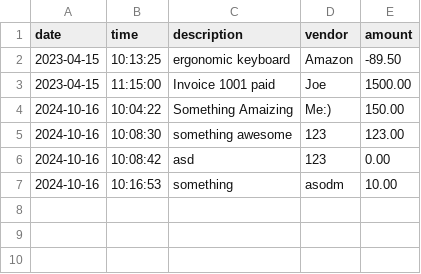
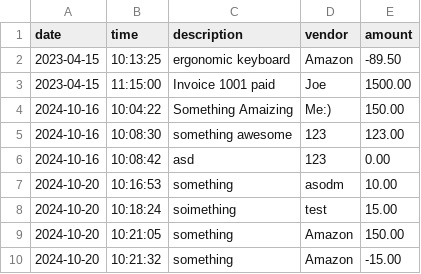
Before and after one commit to Revilite/accounting-ledger-application, a CSV file: src/main/resources/transactions.csv, drawn as a sheet.

```diff
--- a/src/main/resources/transactions.csv
+++ b/src/main/resources/transactions.csv
@@ -6,2 +6,5 @@ date|time|description|vendor|amount
 2024-10-16|10:08:42|asd|123|0.00
-2024-10-16|10:16:53|something|asodm|10.00
+2024-10-20|10:16:53|something|asodm|10.00
+2024-10-20|10:18:24|soimething|test|15.00
+2024-10-20|10:21:05|something|Amazon|150.00
+2024-10-20|10:21:32|something|Amazon|-15.00
```
Also changed, not shown: 4 other files.
